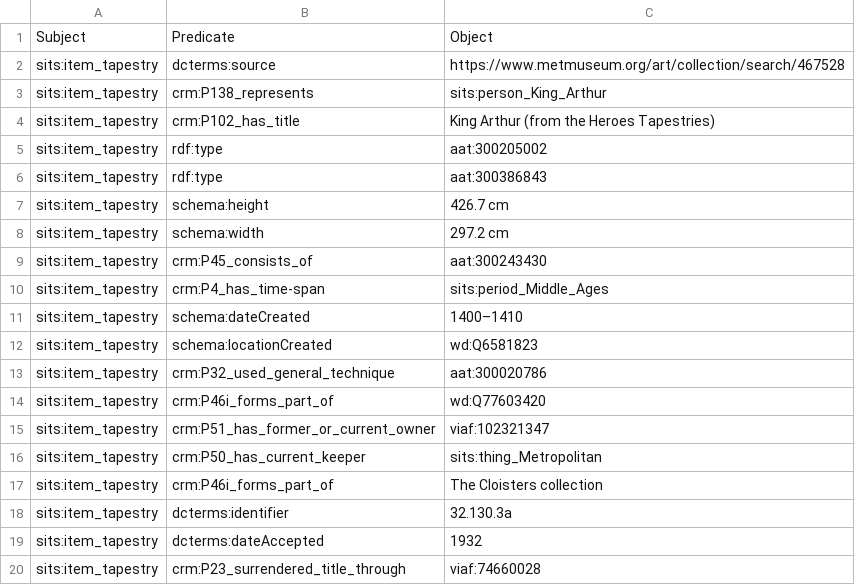
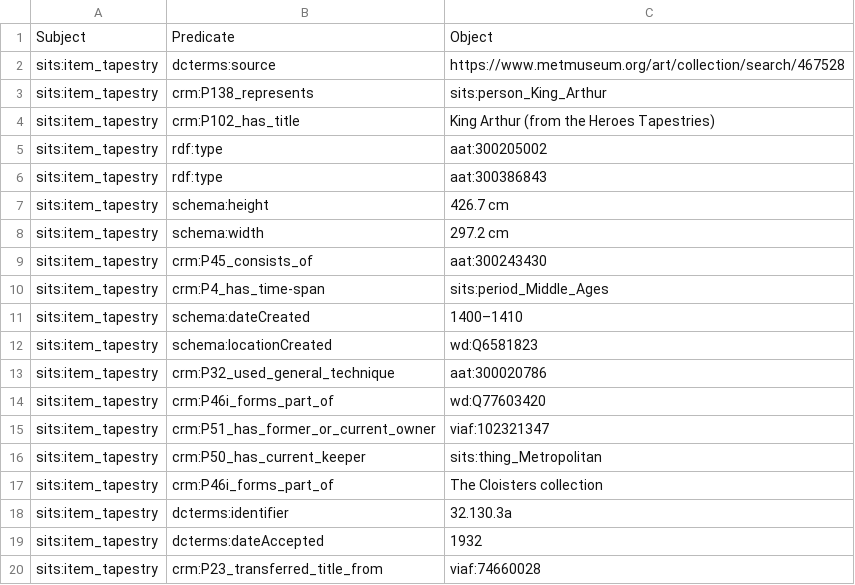
Before and after one commit to The-Sword-in-the-Stone-LOD/The-Sword-in-the-Stone-LOD, a CSV file: csv_formal/tapestry_f.csv, drawn as a sheet.

Commit message:
Update tapestry_f.csv

```diff
--- a/csv_formal/tapestry_f.csv
+++ b/csv_formal/tapestry_f.csv
@@ -19,2 +19,2 @@ sits:item_tapestry,dcterms:identifier,32.130.3a
 sits:item_tapestry,dcterms:dateAccepted,1932
-sits:item_tapestry,crm:P23_surrendered_title_through,viaf:74660028
+sits:item_tapestry,crm:P23_transferred_title_from,viaf:74660028
```
